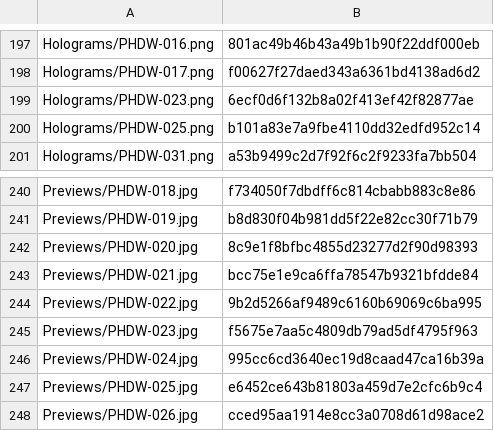
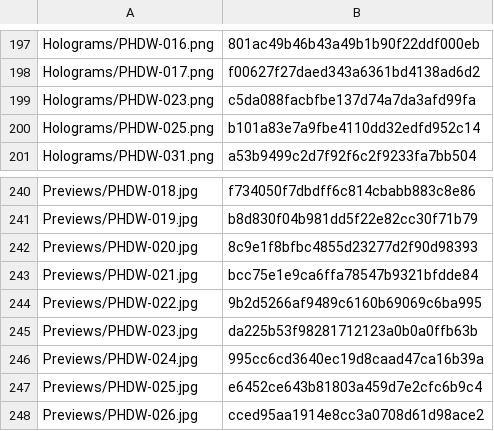
Before and after one commit to KyoukaiClient/liveCardPool, a CSV file: directory.csv, drawn as a sheet; only a part is shown, gaps mark what is left out.

```diff
--- a/directory.csv
+++ b/directory.csv
@@ -198,3 +198,3 @@ Holograms/PHDW-016.png,801ac49b46b43a49b1b90f22ddf000eb
 Holograms/PHDW-017.png,f00627f27daed343a6361bd4138ad6d2
-Holograms/PHDW-023.png,6ecf0d6f132b8a02f413ef42f82877ae
+Holograms/PHDW-023.png,c5da088facbfbe137d74a7da3afd99fa
 Holograms/PHDW-025.png,b101a83e7a9fbe4110dd32edfd952c14
@@ -244,3 +244,3 @@ Previews/PHDW-021.jpg,bcc75e1e9ca6ffa78547b9321bfdde84
 Previews/PHDW-022.jpg,9b2d5266af9489c6160b69069c6ba995
-Previews/PHDW-023.jpg,f5675e7aa5c4809db79ad5df4795f963
+Previews/PHDW-023.jpg,da225b53f98281712123a0b0a0ffb63b
 Previews/PHDW-024.jpg,995cc6cd3640ec19d8caad47ca16b39a
```
Also changed, not shown: 2 other files.
